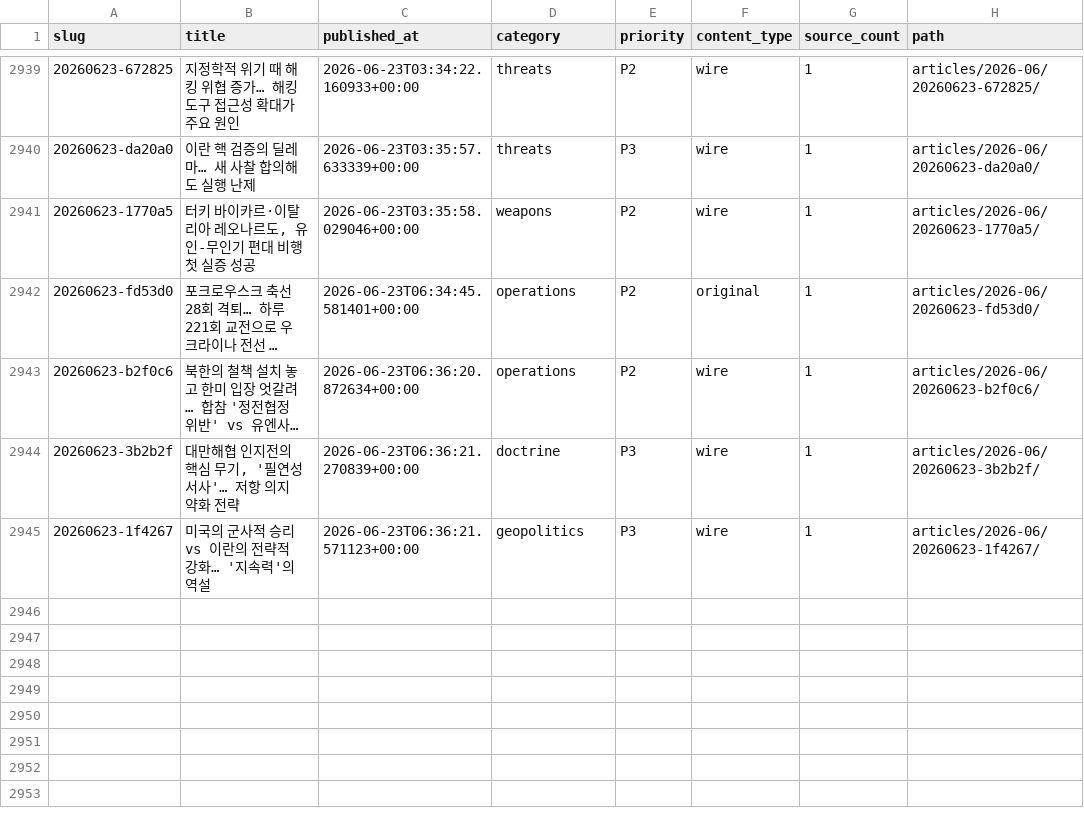
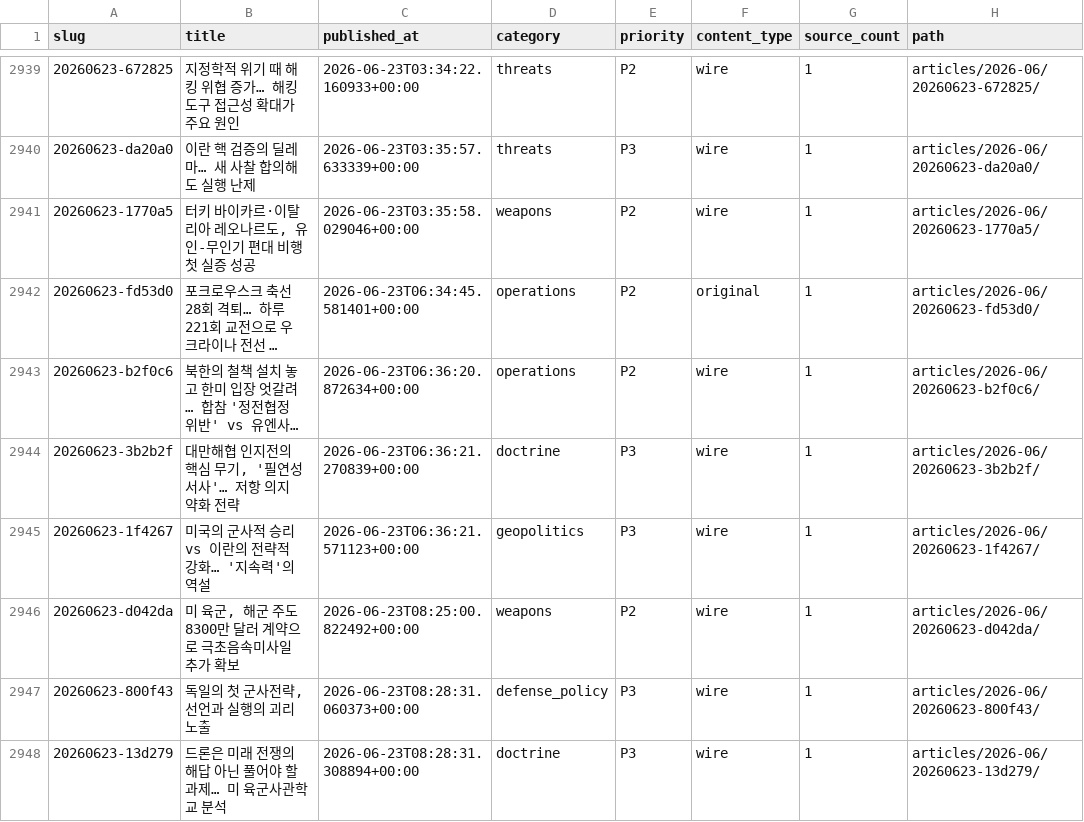
Before and after one commit to CombatSociety/data, a CSV file: index.csv, drawn as a sheet; only a part is shown, gaps mark what is left out; long unchanged cells end in …; the diff names each change by its address in the sheet, - before the commit and + after, or states it on an @@ line.

Commit message:
mirror: 2947 articles + 55 briefs @ 2026-06-23 18:15 KST

```diff
--- a/index.csv
+++ b/index.csv
+row 2946: 20260623-d042da | 미 육군, 해군 주도 8300만 달러 계약으로 극초음속미사일 추가 확보 | 2026-06-23T08:25:00.822492+00:00 | weapons | P2 | wire | 1 | articles/2026-06/20260623-d042da/
+row 2947: 20260623-800f43 | 독일의 첫 군사전략, 선언과 실행의 괴리 노출 | 2026-06-23T08:28:31.060373+00:00 | defense_policy | P3 | wire | 1 | articles/2026-06/20260623-800f43/
+row 2948: 20260623-13d279 | 드론은 미래 전쟁의 해답 아닌 풀어야 할 과제… 미 육군사관학교 분석 | 2026-06-23T08:28:31.308894+00:00 | doctrine | P3 | wire | 1 | articles/2026-06/20260623-13d279/
```
Also changed, not shown: 9 other files.
